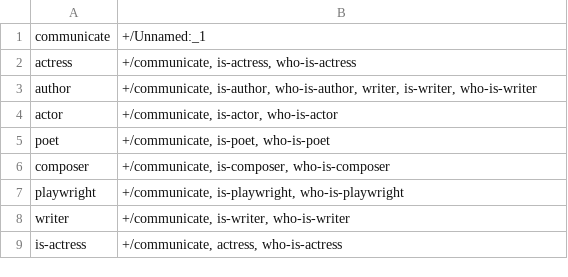
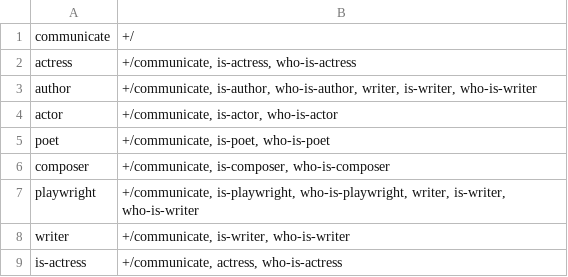
Before and after one commit to yanaiela/lm_meaning, a TSV file: data/pattern_data/P1412_entailment_lemmas.tsv, drawn as a sheet; only a part is shown.

Commit message:
Fix transitivity in P1412

```diff
--- a/data/pattern_data/P1412_entailment_lemmas.tsv
+++ b/data/pattern_data/P1412_entailment_lemmas.tsv
@@ -1,2 +1,2 @@
-communicate	+/Unnamed:_1
+communicate	+/
 actress	+/communicate, is-actress, who-is-actress
@@ -6,3 +6,3 @@ poet	+/communicate, is-poet, who-is-poet
 composer	+/communicate, is-composer, who-is-composer
-playwright	+/communicate, is-playwright, who-is-playwright
+playwright	+/communicate, is-playwright, who-is-playwright, writer, is-writer, who-is-writer
 writer	+/communicate, is-writer, who-is-writer
```
